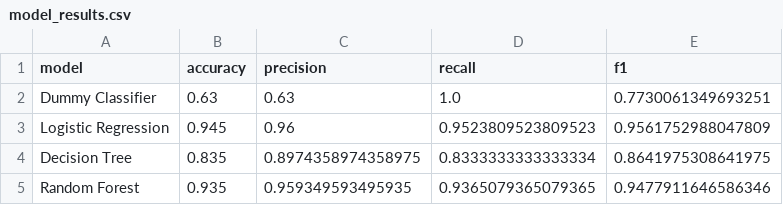
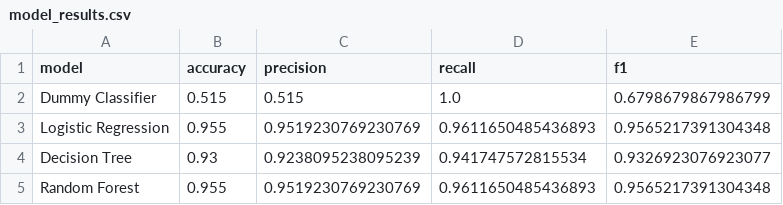
Before and after one commit to FLICK11-hash/lactose_tolerance_ada_final_project, a CSV file: data/model_results.csv, drawn as a sheet.

```diff
--- a/data/model_results.csv
+++ b/data/model_results.csv
@@ -1,5 +1,5 @@
 model,accuracy,precision,recall,f1
-Dummy Classifier,0.63,0.63,1.0,0.7730061349693251
-Logistic Regression,0.945,0.96,0.9523809523809523,0.9561752988047809
-Decision Tree,0.835,0.8974358974358975,0.8333333333333334,0.8641975308641975
-Random Forest,0.935,0.959349593495935,0.9365079365079365,0.9477911646586346
+Dummy Classifier,0.515,0.515,1.0,0.6798679867986799
+Logistic Regression,0.955,0.9519230769230769,0.9611650485436893,0.9565217391304348
+Decision Tree,0.93,0.9238095238095239,0.941747572815534,0.9326923076923077
+Random Forest,0.955,0.9519230769230769,0.9611650485436893,0.9565217391304348
```
Also changed, not shown: data/simulated_lactose_data.csv, 11 other files.
